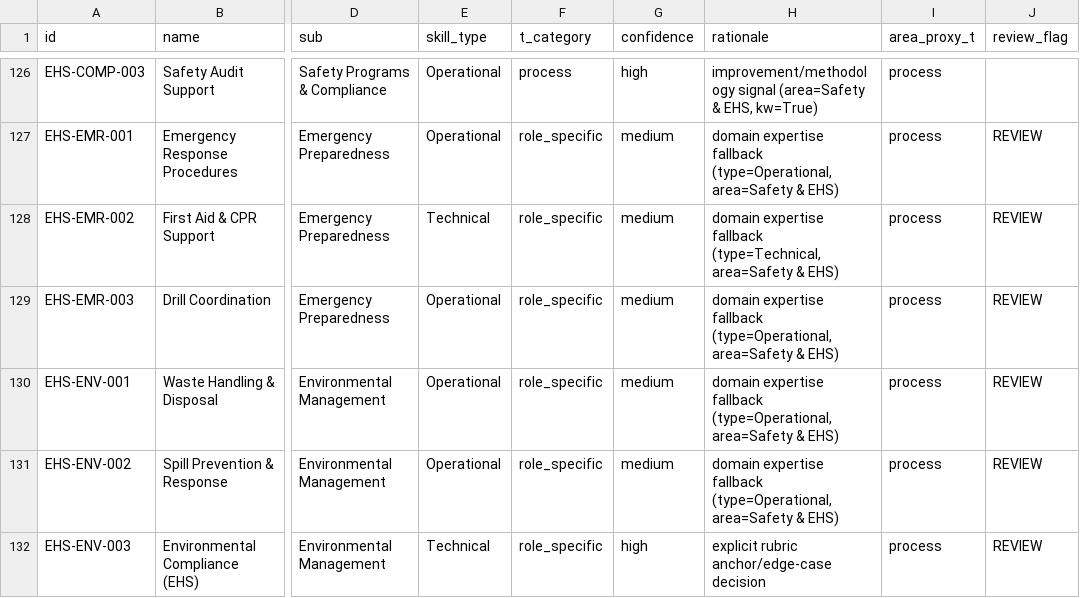
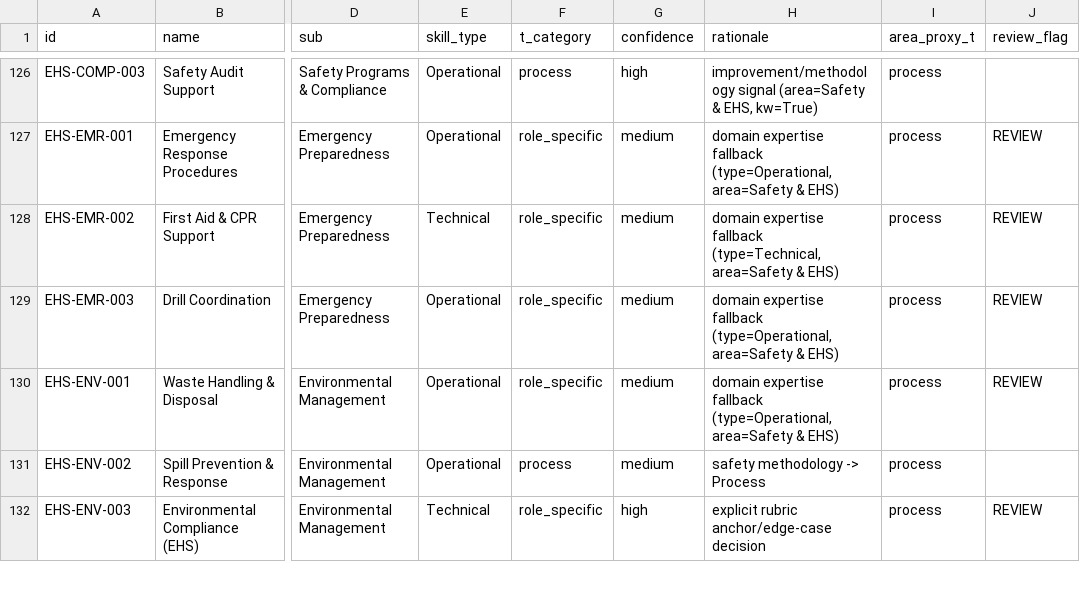
Before and after one commit to ALH2026116/C-Users-AnDrea-Hendrix-OneDrive-Documents-Claude-Projects-Skills-Architecture-Engine, a CSV file: data/skill_t_categories.csv, drawn as a sheet; only a part is shown, gaps mark what is left out; the diff covers the shown part only; the diff names each change by its address in the sheet, - before the commit and + after, or states it on an @@ line.

```diff
--- a/data/skill_t_categories.csv
+++ b/data/skill_t_categories.csv
-F131 (t_category): role_specific
+F131 (t_category): process
-H131 (rationale): domain expertise fallback (type=Operational, area=Safety & EHS)
+H131 (rationale): safety methodology -> Process
-J131 (review_flag): REVIEW
+J131 (review_flag): (empty)
```
Also changed, not shown: 130 edited cells elsewhere in this file, 3 other files.
